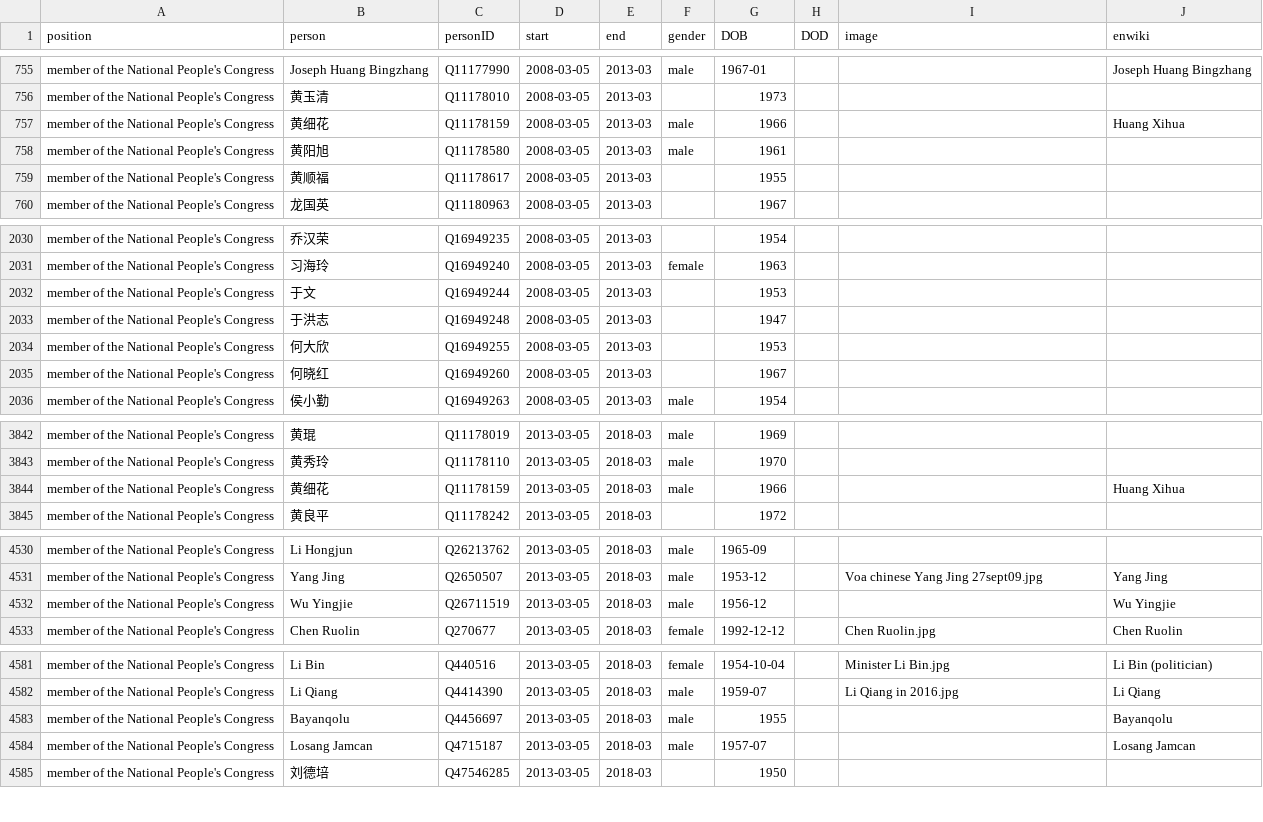
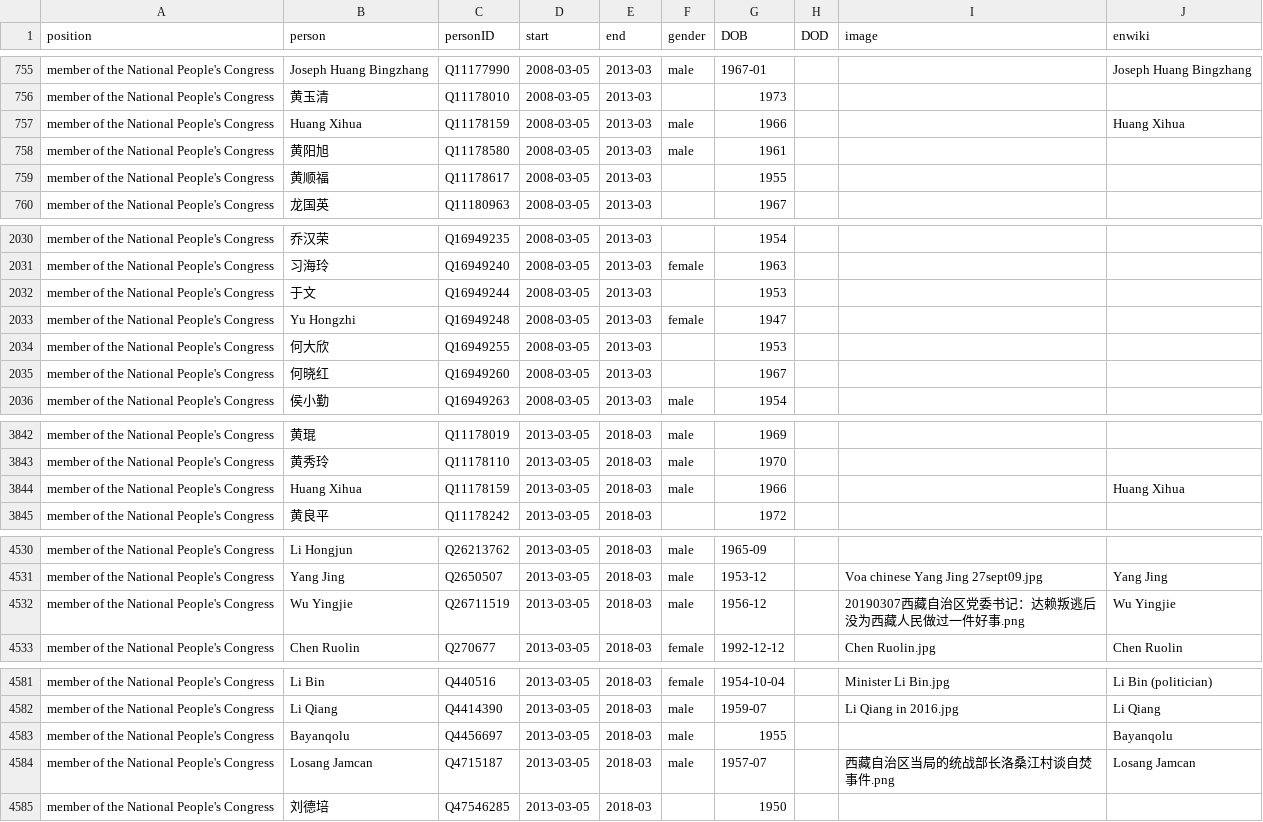
Before and after one commit to every-politician-scrapers/china-ministers, a CSV file: html/legislators.csv, drawn as a sheet; only a part is shown, gaps mark what is left out.

```diff
--- a/html/legislators.csv
+++ b/html/legislators.csv
@@ -756,3 +756,3 @@ member of the National People's Congress,Joseph Huang Bingzhang,Q11177990,2008-0
 member of the National People's Congress,黄玉清,Q11178010,2008-03-05,2013-03,,1973,,,
-member of the National People's Congress,黄细花,Q11178159,2008-03-05,2013-03,male,1966,,,Huang Xihua
+member of the National People's Congress,Huang Xihua,Q11178159,2008-03-05,2013-03,male,1966,,,Huang Xihua
 member of the National People's Congress,黄阳旭,Q11178580,2008-03-05,2013-03,male,1961,,,
@@ -2032,3 +2032,3 @@ member of the National People's Congress,习海玲,Q16949240,2008-03-05,2013-03,
 member of the National People's Congress,于文,Q16949244,2008-03-05,2013-03,,1953,,,
-member of the National People's Congress,于洪志,Q16949248,2008-03-05,2013-03,,1947,,,
+member of the National People's Congress,Yu Hongzhi,Q16949248,2008-03-05,2013-03,female,1947,,,
 member of the National People's Congress,何大欣,Q16949255,2008-03-05,2013-03,,1953,,,
@@ -3843,3 +3843,3 @@ member of the National People's Congress,黄琨,Q11178019,2013-03-05,2018-03,mal
 member of the National People's Congress,黄秀玲,Q11178110,2013-03-05,2018-03,male,1970,,,
-member of the National People's Congress,黄细花,Q11178159,2013-03-05,2018-03,male,1966,,,Huang Xihua
+member of the National People's Congress,Huang Xihua,Q11178159,2013-03-05,2018-03,male,1966,,,Huang Xihua
 member of the National People's Congress,黄良平,Q11178242,2013-03-05,2018-03,,1972,,,
@@ -4531,3 +4531,3 @@ member of the National People's Congress,Li Hongjun,Q26213762,2013-03-05,2018-03
 member of the National People's Congress,Yang Jing,Q2650507,2013-03-05,2018-03,male,1953-12,,Voa chinese Yang Jing 27sept09.jpg,Yang Jing
-member of the National People's Congress,Wu Yingjie,Q26711519,2013-03-05,2018-03,male,1956-12,,,Wu Yingjie
+member of the National People's Congress,Wu Yingjie,Q26711519,2013-03-05,2018-03,male,1956-12,,20190307西藏自治区党委书记：达赖叛逃后没为西藏人民做过一件好事.png,Wu Yingjie
 member of the National People's Congress,Chen Ruolin,Q270677,2013-03-05,2018-03,female,1992-12-12,,Chen Ruolin.jpg,Chen Ruolin
@@ -4583,3 +4583,3 @@ member of the National People's Congress,Li Qiang,Q4414390,2013-03-05,2018-03,ma
 member of the National People's Congress,Bayanqolu,Q4456697,2013-03-05,2018-03,male,1955,,,Bayanqolu
-member of the National People's Congress,Losang Jamcan,Q4715187,2013-03-05,2018-03,male,1957-07,,,Losang Jamcan
+member of the National People's Congress,Losang Jamcan,Q4715187,2013-03-05,2018-03,male,1957-07,,西藏自治区当局的统战部长洛桑江村谈自焚事件.png,Losang Jamcan
 member of the National People's Congress,刘德培,Q47546285,2013-03-05,2018-03,,1950,,,
```
Also changed, not shown: html/holders21.csv.
